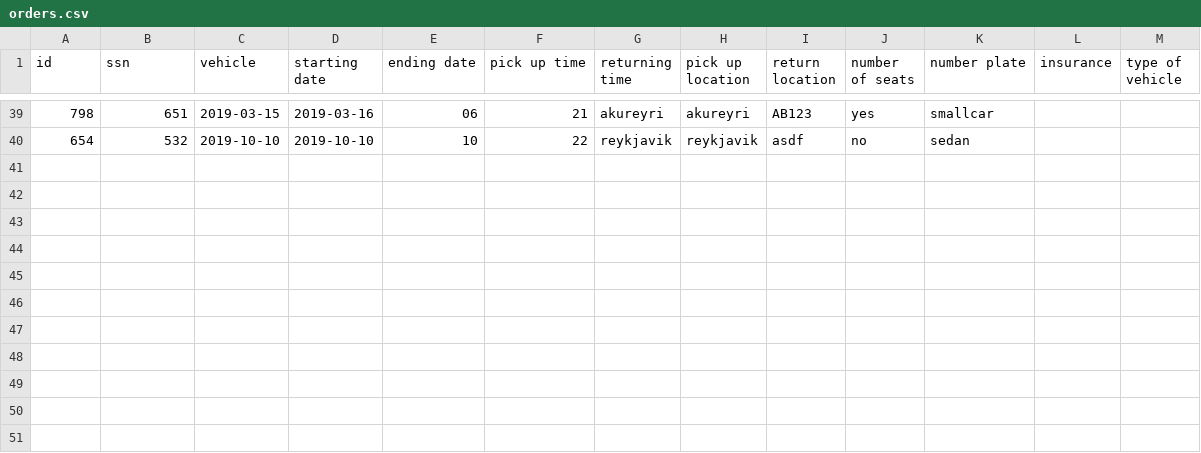
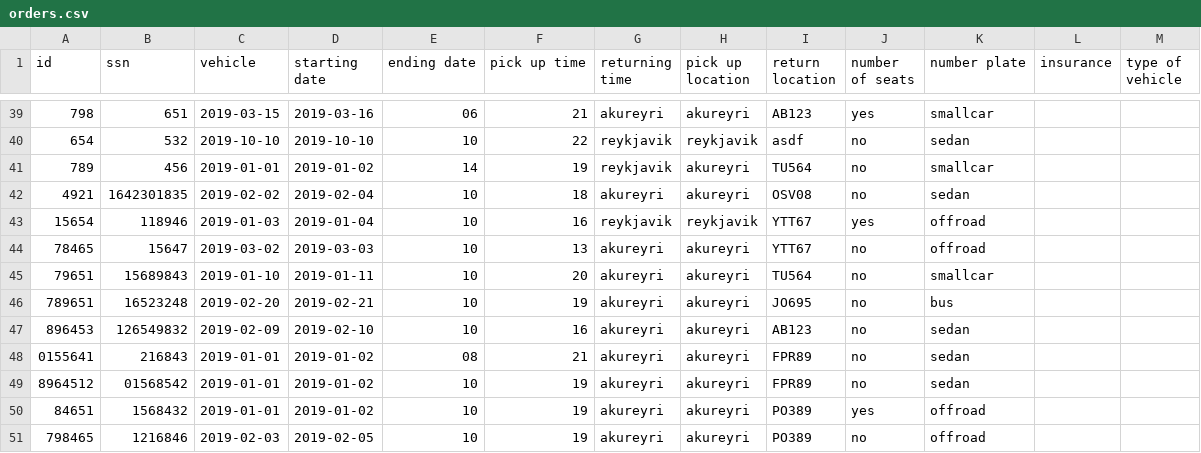
Before and after one commit to reynirf/verklegtnamskeid, a CSV file: data/orders.csv, drawn as a sheet; only a part is shown, gaps mark what is left out.

Commit message:
fixed a bug in working with dates

```diff
--- a/data/orders.csv
+++ b/data/orders.csv
@@ -40 +40,12 @@ id,ssn,vehicle,starting date,ending date,pick up time,returning time,pick up loc
 654,532,2019-10-10,2019-10-10,10,22,reykjavik,reykjavik,asdf,no,sedan
+789,456,2019-01-01,2019-01-02,14,19,reykjavik,akureyri,TU564,no,smallcar
+4921,1642301835,2019-02-02,2019-02-04,10,18,akureyri,akureyri,OSV08,no,sedan
+15654,118946,2019-01-03,2019-01-04,10,16,reykjavik,reykjavik,YTT67,yes,offroad
+78465,15647,2019-03-02,2019-03-03,10,13,akureyri,akureyri,YTT67,no,offroad
+79651,15689843,2019-01-10,2019-01-11,10,20,akureyri,akureyri,TU564,no,smallcar
+789651,16523248,2019-02-20,2019-02-21,10,19,akureyri,akureyri,JO695,no,bus
+896453,126549832,2019-02-09,2019-02-10,10,16,akureyri,akureyri,AB123,no,sedan
+0155641,216843,2019-01-01,2019-01-02,08,21,akureyri,akureyri,FPR89,no,sedan
+8964512,01568542,2019-01-01,2019-01-02,10,19,akureyri,akureyri,FPR89,no,sedan
+84651,1568432,2019-01-01,2019-01-02,10,19,akureyri,akureyri,PO389,yes,offroad
+798465,1216846,2019-02-03,2019-02-05,10,19,akureyri,akureyri,PO389,no,offroad
```
Also changed, not shown: data/vehicles.csv, 7 other files.
